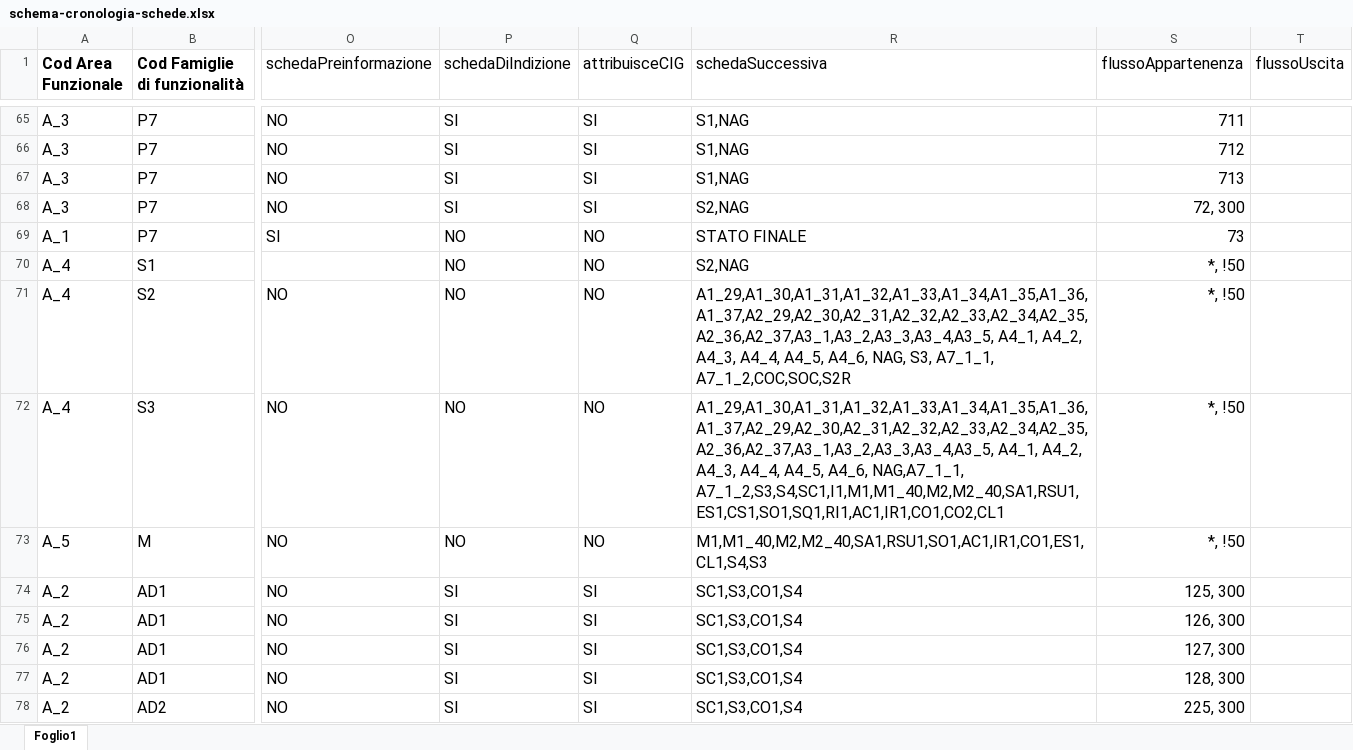
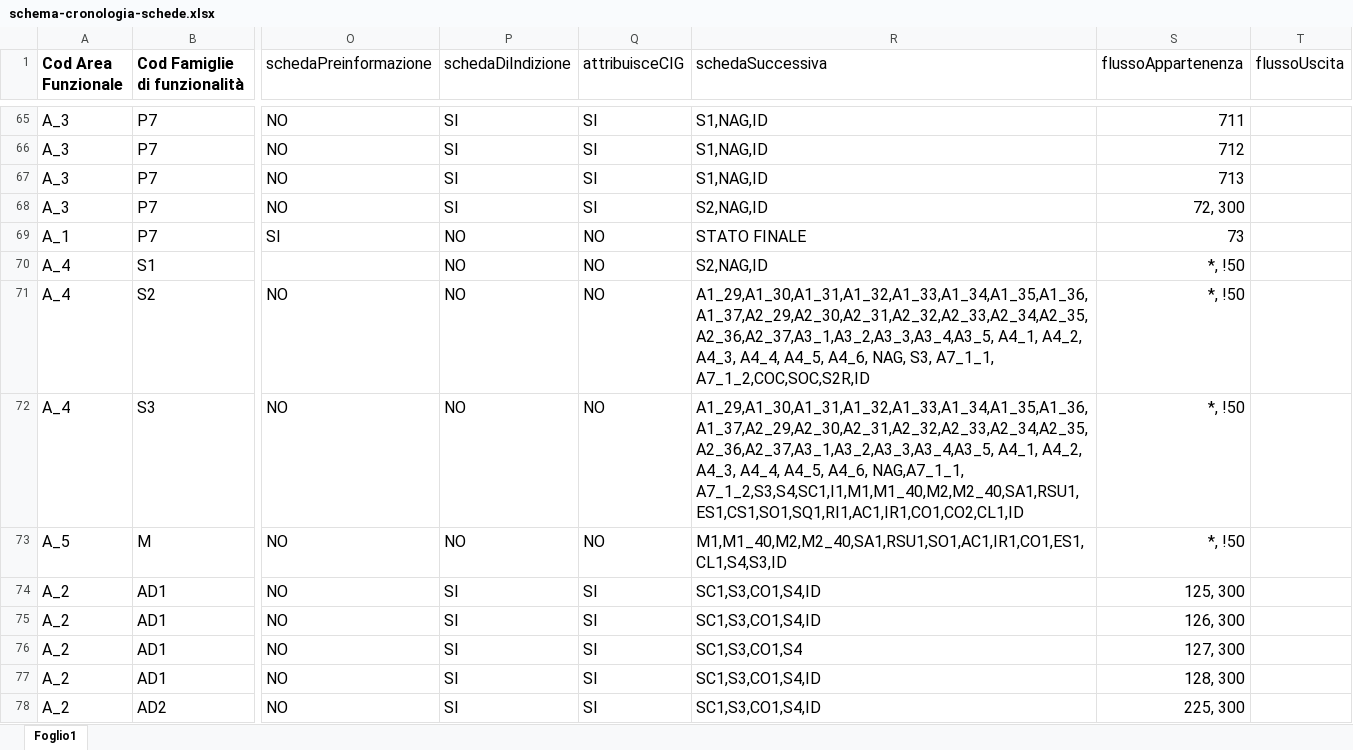
Before and after one commit to anticorruzione-test/npa, an Excel workbook: docs/orchestratore/schema-cronologia-schede.xlsx, sheet Foglio1, drawn as a sheet; only a part is shown, gaps mark what is left out; values as stored, in another font and other column widths than the file's, no borders; the diff covers the shown part only; the diff names each change by its address in the sheet, - before the commit and + after, or states it on an @@ line.

```diff
--- a/docs/orchestratore/schema-cronologia-schede.xlsx (sheet Foglio1)
+++ b/docs/orchestratore/schema-cronologia-schede.xlsx (sheet Foglio1)
-R65:R67 (schedaSuccessiva): S1,NAG
+R65:R67 (schedaSuccessiva): S1,NAG,ID
-R68 (schedaSuccessiva): S2,NAG
+R68 (schedaSuccessiva): S2,NAG,ID
-R70 (schedaSuccessiva): S2,NAG
+R70 (schedaSuccessiva): S2,NAG,ID
-R71 (schedaSuccessiva): …S3, A7_1_1, A7_1_2,COC,SOC,S2R
+R71 (schedaSuccessiva): …S3, A7_1_1, A7_1_2,COC,SOC,S2R,ID
-R72 (schedaSuccessiva): …A4_6, NAG,A7_1_1, A7_1_2,S3,S4,SC1,I1,M1,M1_40,M2,M2_40,SA1,RSU1,ES1,CS1,SO1,SQ1,RI1,AC1,IR1,CO1,CO2,CL1
+R72 (schedaSuccessiva): …A4_6, NAG,A7_1_1, A7_1_2,S3,S4,SC1,I1,M1,M1_40,M2,M2_40,SA1,RSU1,ES1,CS1,SO1,SQ1,RI1,AC1,IR1,CO1,CO2,CL1,ID
-R73 (schedaSuccessiva): M1,M1_40,M2,M2_40,SA1,RSU1,SO1,AC1,IR1,CO1,ES1,CL1,S4,S3
+R73 (schedaSuccessiva): M1,M1_40,M2,M2_40,SA1,RSU1,SO1,AC1,IR1,CO1,ES1,CL1,S4,S3,ID
-R74:R75 (schedaSuccessiva): SC1,S3,CO1,S4
+R74:R75 (schedaSuccessiva): SC1,S3,CO1,S4,ID
-R77:R78 (schedaSuccessiva): SC1,S3,CO1,S4
+R77:R78 (schedaSuccessiva): SC1,S3,CO1,S4,ID
```
Also changed, not shown: 96 edited cells elsewhere in this sheet.
